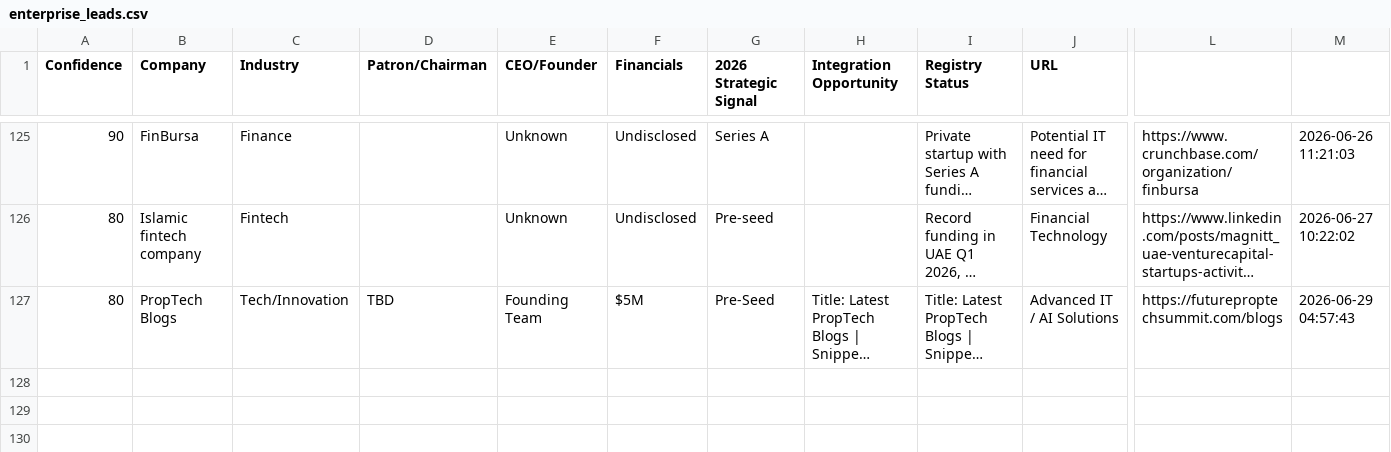
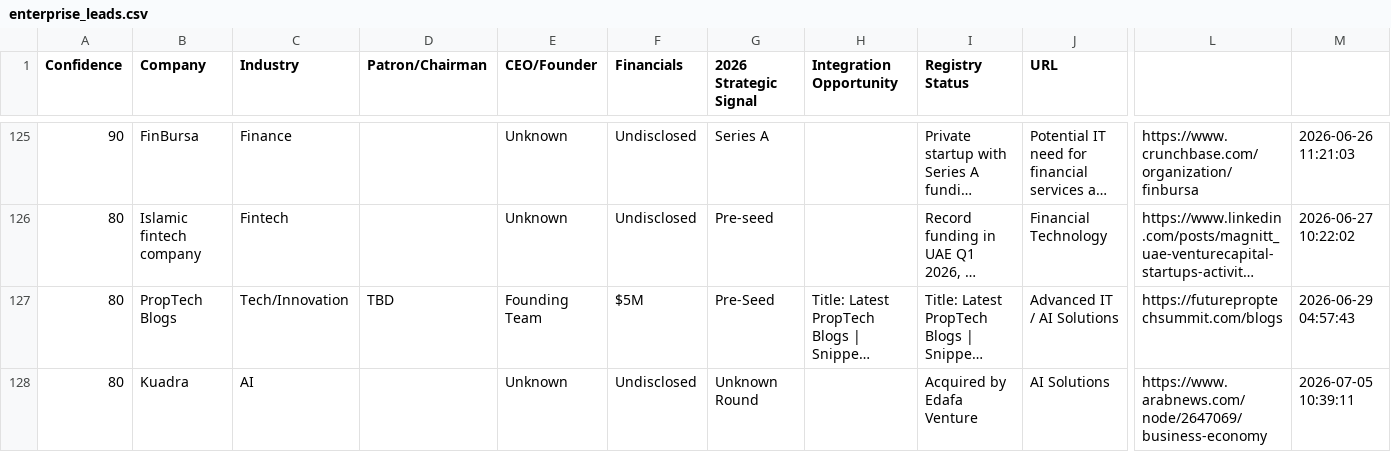
Before and after one commit to anuradhabudhar214-tech/lead_agent, a CSV file: enterprise_leads.csv, drawn as a sheet; only a part is shown, gaps mark what is left out; long unchanged cells end in …; rows hold the shown columns only; the diff names each change by its address in the sheet, - before the commit and + after, or states it on an @@ line.

Commit message:
📊 Intelligence Sync: lead backup + diagnostics [skip ci]

```diff
--- a/enterprise_leads.csv
+++ b/enterprise_leads.csv
+row 128: 80 | Kuadra | AI |  | Unknown | Undisclosed | Unknown Round |  | Acquired by Edafa Venture | AI Solutions | https://www.arabnews.com/node/2647069/business-economy | 2026-07-05 10:39:11
```
Also changed, not shown: 2 other files.
